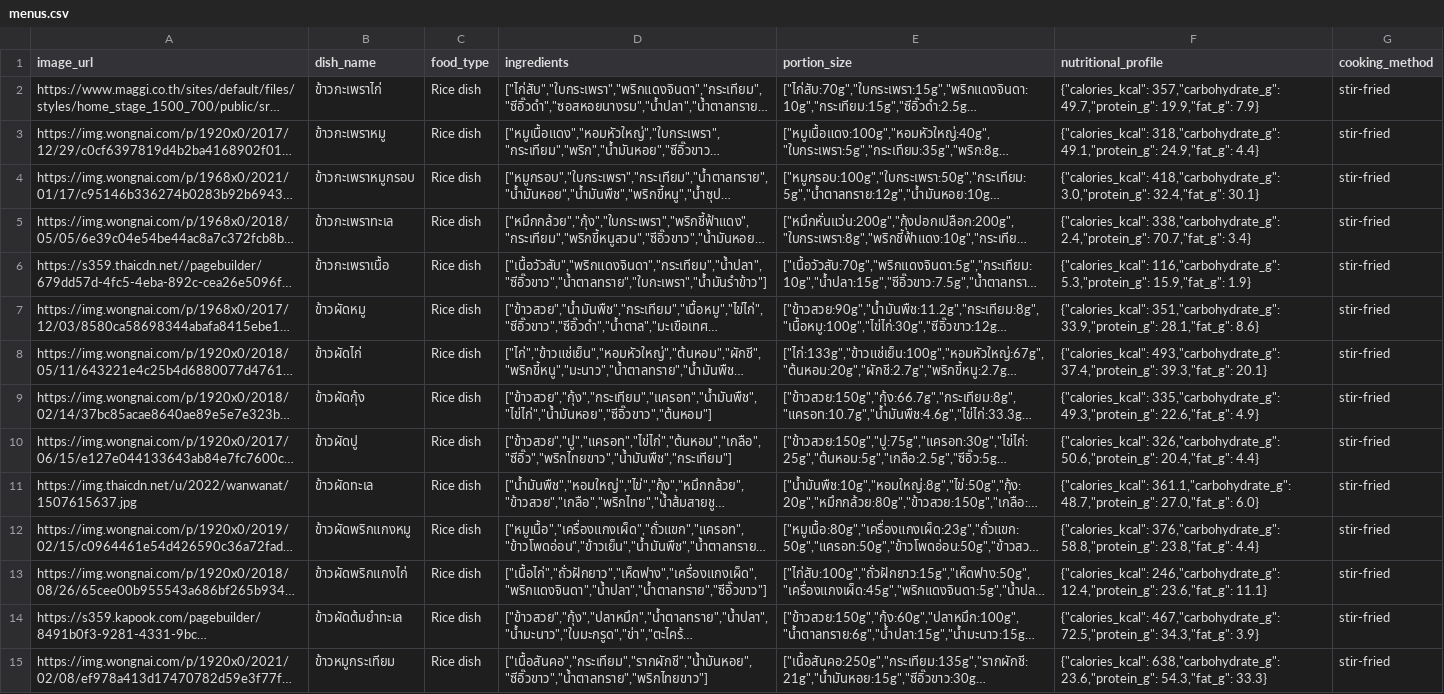
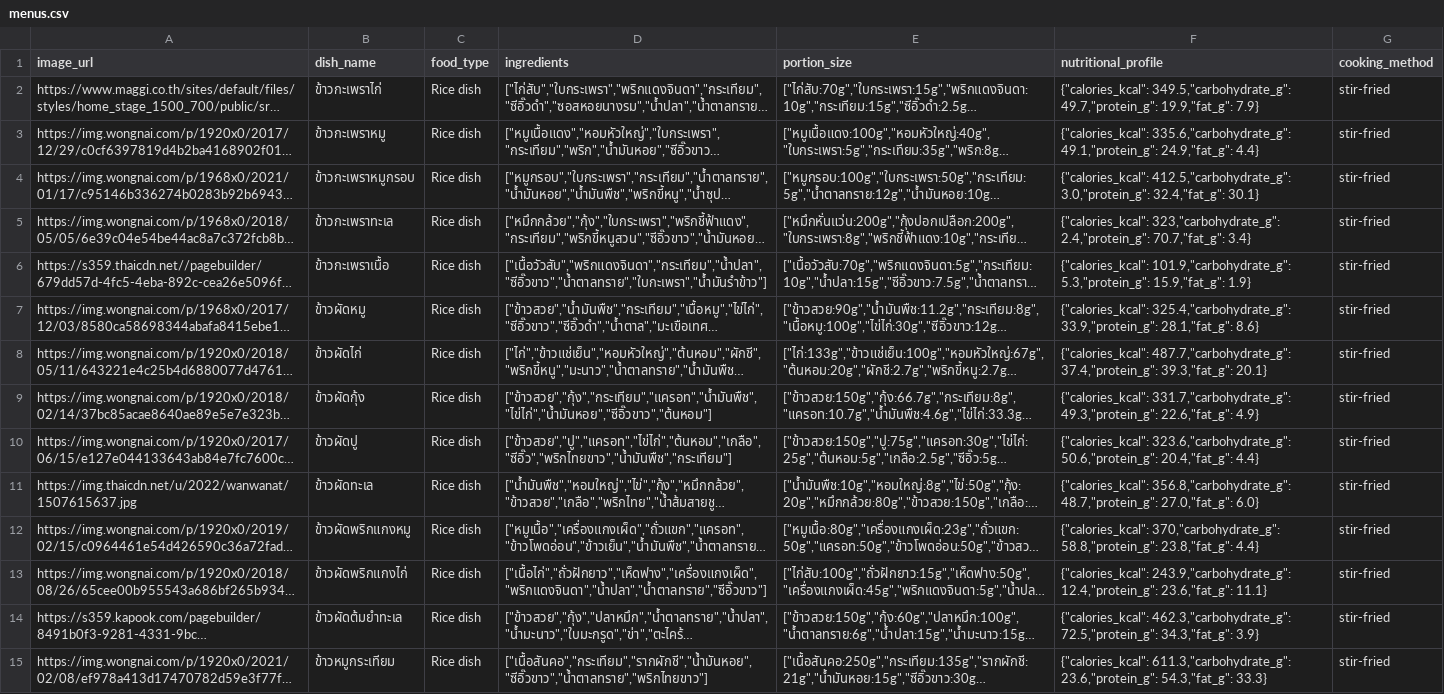
Before and after one commit to Prommin140-6/gym-bro-app, a CSV file: seed/menus.csv, drawn as a sheet; only a part is shown; long unchanged cells end in …; the diff covers the shown part only; the diff names each change by its address in the sheet, - before the commit and + after, or states it on an @@ line.

Commit message:
Update Steps Function and data set food

```diff
--- a/seed/menus.csv
+++ b/seed/menus.csv
-F2 (nutritional_profile): {"calories_kcal": 357,"carbohydrate_g": 49.7,"protein_g": 19.9,"fat_g":…
+F2 (nutritional_profile): {"calories_kcal": 349.5,"carbohydrate_g": 49.7,"protein_g": 19.9,"fat_g":…
-F3 (nutritional_profile): {"calories_kcal": 318,"carbohydrate_g": 49.1,"protein_g": 24.9,"fat_g":…
+F3 (nutritional_profile): {"calories_kcal": 335.6,"carbohydrate_g": 49.1,"protein_g": 24.9,"fat_g":…
-F4 (nutritional_profile): {"calories_kcal": 418,"carbohydrate_g": 3.0,"protein_g": 32.4,"fat_g":…
+F4 (nutritional_profile): {"calories_kcal": 412.5,"carbohydrate_g": 3.0,"protein_g": 32.4,"fat_g":…
-F5 (nutritional_profile): {"calories_kcal": 338,"carbohydrate_g": 2.4,"protein_g": 70.7,"fat_g":…
+F5 (nutritional_profile): {"calories_kcal": 323,"carbohydrate_g": 2.4,"protein_g": 70.7,"fat_g":…
-F6 (nutritional_profile): {"calories_kcal": 116,"carbohydrate_g": 5.3,"protein_g": 15.9,"fat_g":…
+F6 (nutritional_profile): {"calories_kcal": 101.9,"carbohydrate_g": 5.3,"protein_g": 15.9,"fat_g":…
-F7 (nutritional_profile): {"calories_kcal": 351,"carbohydrate_g": 33.9,"protein_g": 28.1,"fat_g":…
+F7 (nutritional_profile): {"calories_kcal": 325.4,"carbohydrate_g": 33.9,"protein_g": 28.1,"fat_g":…
-F8 (nutritional_profile): {"calories_kcal": 493,"carbohydrate_g": 37.4,"protein_g": 39.3,"fat_g":…
+F8 (nutritional_profile): {"calories_kcal": 487.7,"carbohydrate_g": 37.4,"protein_g": 39.3,"fat_g":…
-F9 (nutritional_profile): {"calories_kcal": 335,"carbohydrate_g": 49.3,"protein_g": 22.6,"fat_g":…
+F9 (nutritional_profile): {"calories_kcal": 331.7,"carbohydrate_g": 49.3,"protein_g": 22.6,"fat_g":…
-F10 (nutritional_profile): {"calories_kcal": 326,"carbohydrate_g": 50.6,"protein_g": 20.4,"fat_g":…
+F10 (nutritional_profile): {"calories_kcal": 323.6,"carbohydrate_g": 50.6,"protein_g": 20.4,"fat_g":…
-F11 (nutritional_profile): {"calories_kcal": 361.1,"carbohydrate_g": 48.7,"protein_g": 27.0,"fat_g":…
+F11 (nutritional_profile): {"calories_kcal": 356.8,"carbohydrate_g": 48.7,"protein_g": 27.0,"fat_g":…
-F12 (nutritional_profile): {"calories_kcal": 376,"carbohydrate_g": 58.8,"protein_g": 23.8,"fat_g":…
+F12 (nutritional_profile): {"calories_kcal": 370,"carbohydrate_g": 58.8,"protein_g": 23.8,"fat_g":…
-F13 (nutritional_profile): {"calories_kcal": 246,"carbohydrate_g": 12.4,"protein_g": 23.6,"fat_g":…
+F13 (nutritional_profile): {"calories_kcal": 243.9,"carbohydrate_g": 12.4,"protein_g": 23.6,"fat_g":…
-F14 (nutritional_profile): {"calories_kcal": 467,"carbohydrate_g": 72.5,"protein_g": 34.3,"fat_g":…
+F14 (nutritional_profile): {"calories_kcal": 462.3,"carbohydrate_g": 72.5,"protein_g": 34.3,"fat_g":…
-F15 (nutritional_profile): {"calories_kcal": 638,"carbohydrate_g": 23.6,"protein_g": 54.3,"fat_g":…
+F15 (nutritional_profile): {"calories_kcal": 611.3,"carbohydrate_g": 23.6,"protein_g": 54.3,"fat_g":…
```
Also changed, not shown: 56 edited cells elsewhere in this file, 57 other files.
